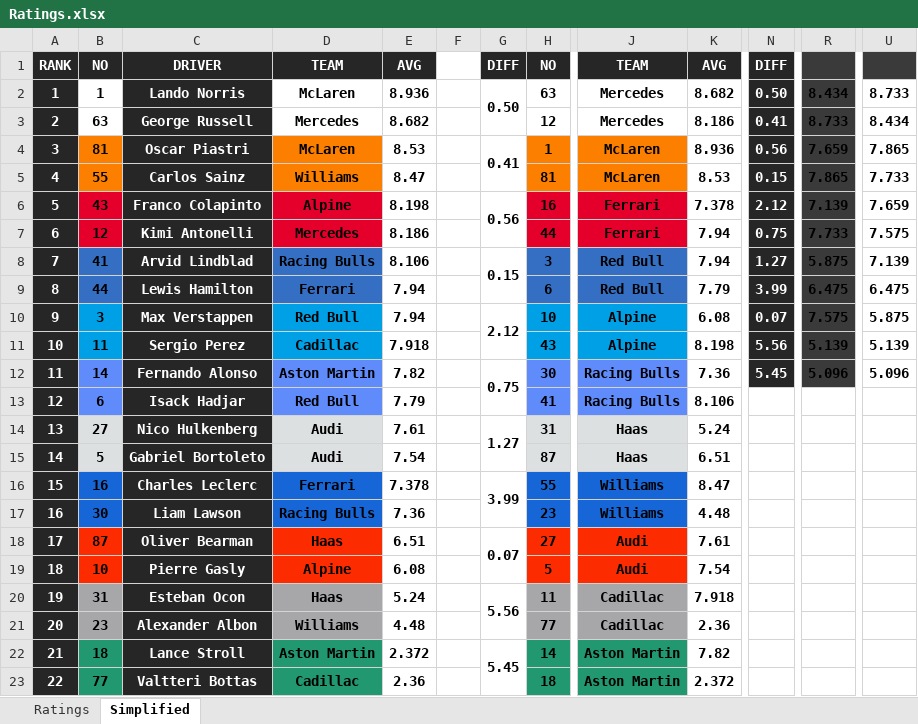
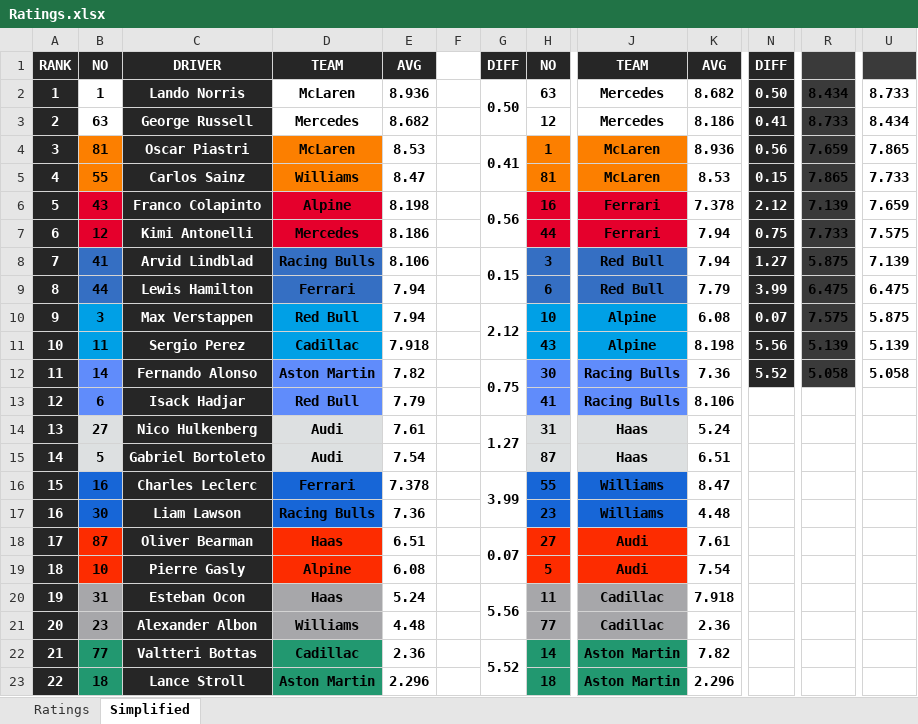
Before and after one commit to compErr/comperr.github.io, an Excel workbook: static/data/Ratings.xlsx, sheet Simplified, drawn as a sheet; only a part is shown, gaps mark what is left out; values as stored, in another font and other column widths than the file's, no borders; charts and pictures and conditional formats not drawn; the diff names each change by its address in the sheet, - before the commit and + after, or states it on an @@ line.

```diff
--- a/static/data/Ratings.xlsx (sheet Simplified)
+++ b/static/data/Ratings.xlsx (sheet Simplified)
-N12: 5.45
+N12: 5.52
-R12: 5.096
+R12: 5.058
-U12: 5.096
+U12: 5.058
-B22: 18
+B22: 77
-C22: Lance Stroll
+C22: Valtteri Bottas
-D22: Aston Martin
+D22: Cadillac
-E22: 2.372
+E22: 2.36
-G22: 5.45
+G22: 5.52
-B23: 77
+B23: 18
-C23: Valtteri Bottas
+C23: Lance Stroll
-D23: Cadillac
+D23: Aston Martin
-E23: 2.36
+E23: 2.296
-K23: 2.372
+K23: 2.296
```
Also changed, not shown: sheet Ratings, 1 other file.
